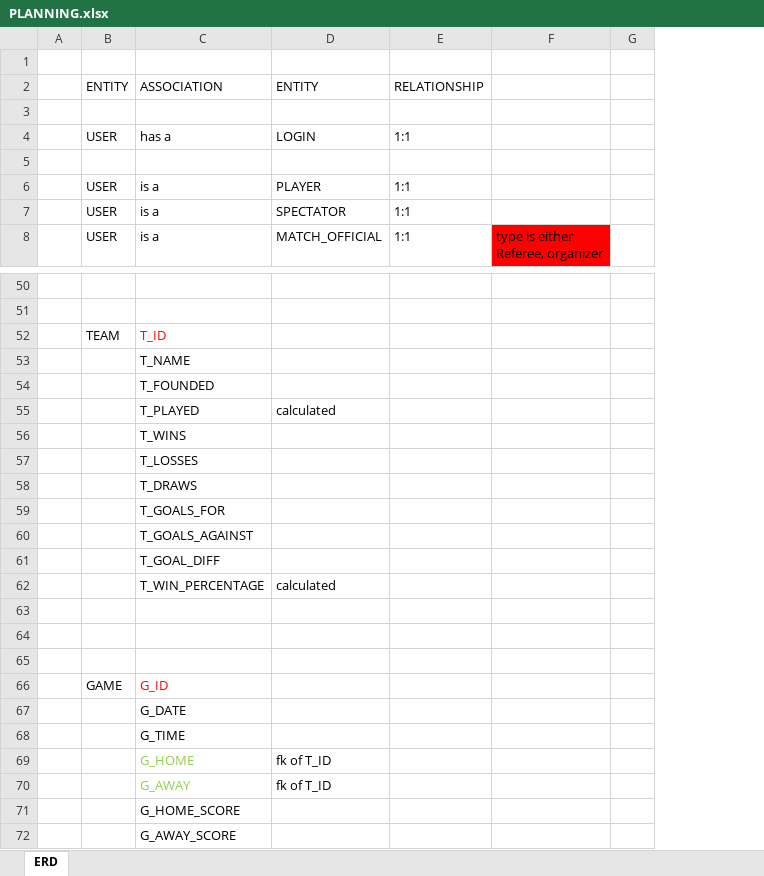
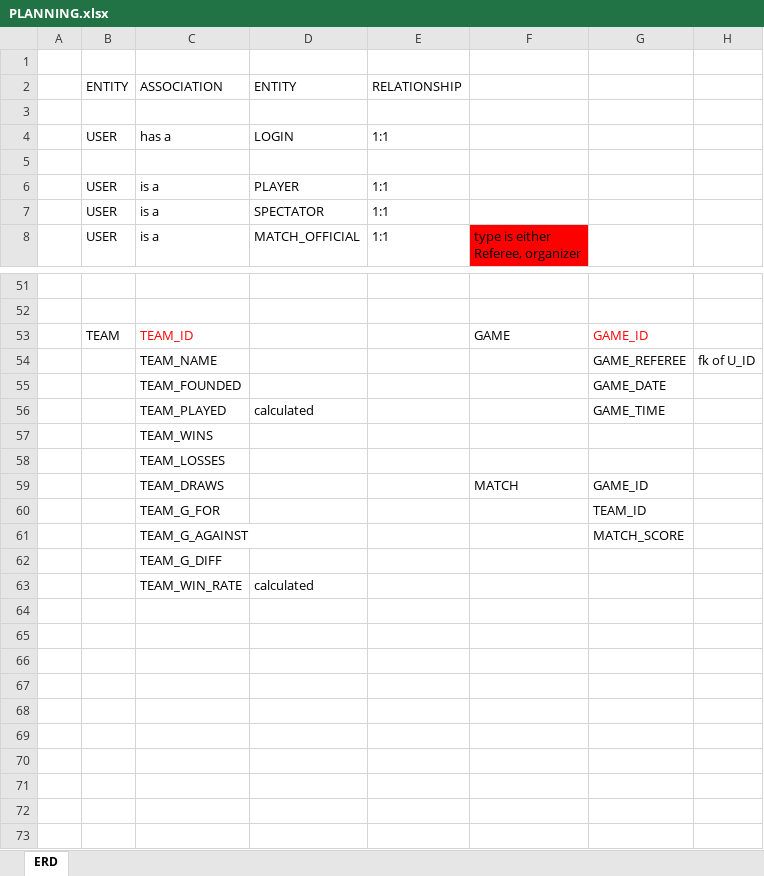
Before and after one commit to moose918/ASM, an Excel workbook: PLANNING.xlsx, sheet ERD, drawn as a sheet; only a part is shown, gaps mark what is left out; values as stored, in another font and other column widths than the file's, no borders; removed rows and columns are numbered as before the commit, all else as after; the diff covers the shown part only; the diff names each change by its address in the sheet, - before the commit and + after, or states it on an @@ line.

```diff
--- a/PLANNING.xlsx (sheet ERD)
+++ b/PLANNING.xlsx (sheet ERD)
-column C, rows 2-8: ASSOCIATION |  | has a |  | is a | is a | is a; rows 52-62: T_ID | T_NAME | T_FOUNDED | T_PLAYED | T_WINS | T_LOSSES | T_DRAWS | T_GOALS_FOR | T_GOALS_AGAINST | T_GOAL_DIFF | T_WIN_PERCENTAGE
+column C, rows 2-8: ASSOCIATION |  | has a |  | is a | is a | is a; rows 53-63: TEAM_ID | TEAM_NAME | TEAM_FOUNDED | TEAM_PLAYED | TEAM_WINS | TEAM_LOSSES | TEAM_DRAWS | TEAM_G_FOR | TEAM_G_AGAINST | TEAM_G_DIFF | TEAM_WIN_RATE
-column G, empty
+column G, rows 53-61: GAME_ID | GAME_REFEREE | GAME_DATE | GAME_TIME |  |  | GAME_ID | TEAM_ID | MATCH_SCORE
+column H, row 54: fk of U_ID
-F53: (empty)
+F53: GAME
-F59: (empty)
+F59: MATCH
-row 63: (empty)
-row 64: (empty)
-row 65: (empty)
-row 66:  | GAME | G_ID
-row 67:  |  | G_DATE
-row 68:  |  | G_TIME
-row 69:  |  | G_HOME | fk of T_ID
-row 70:  |  | G_AWAY | fk of T_ID
-row 71:  |  | G_HOME_SCORE
-row 72:  |  | G_AWAY_SCORE
```
Also changed, not shown: 2 added rows, 1 removed row, 9 edited cells and cell formats elsewhere in this sheet, 6 other files.
